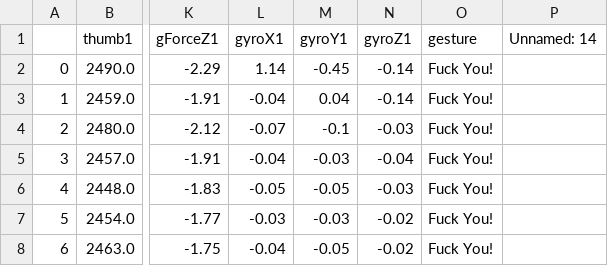
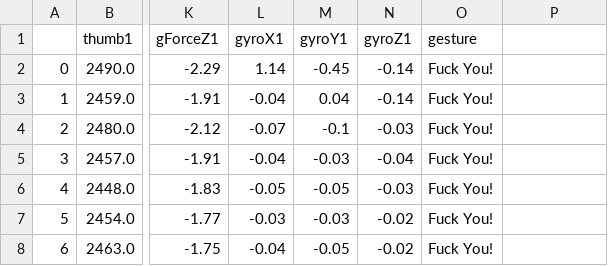
Before and after one commit to SohinijRover/SIGN-ify, a CSV file: Datasets/FvkU.csv, drawn as a sheet; only a part is shown, gaps mark what is left out; the diff names each change by its address in the sheet, - before the commit and + after, or states it on an @@ line.

Commit message:
Update FvkU.csv

```diff
--- a/Datasets/FvkU.csv
+++ b/Datasets/FvkU.csv
-P1: Unnamed: 14
+P1: (empty)
```
